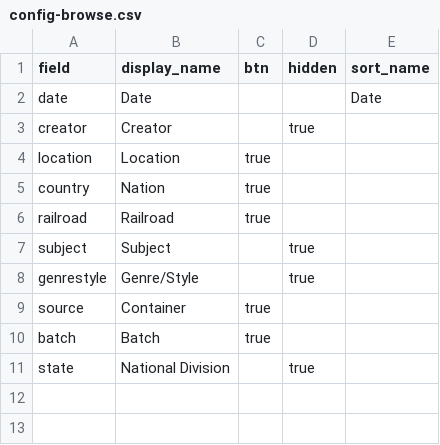
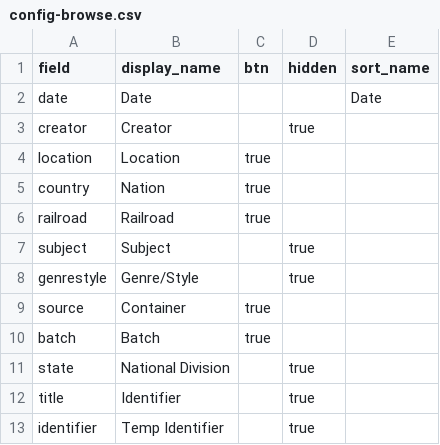
Before and after one commit to railphotoart/karl-zimmermann-review, a CSV file: _data/config-browse.csv, drawn as a sheet; the diff names each change by its address in the sheet, - before the commit and + after, or states it on an @@ line.

Commit message:
Update config-browse.csv

```diff
--- a/_data/config-browse.csv
+++ b/_data/config-browse.csv
+row 12: title | Identifier |  | true
+row 13: identifier | Temp Identifier |  | true
```
